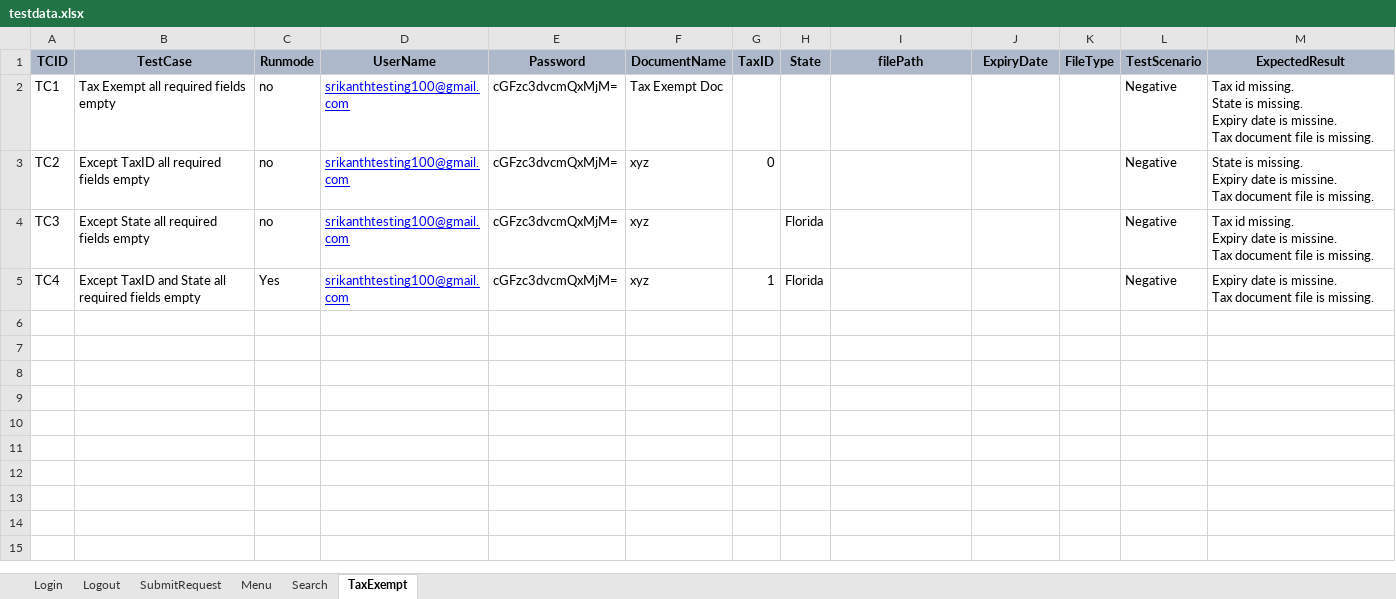
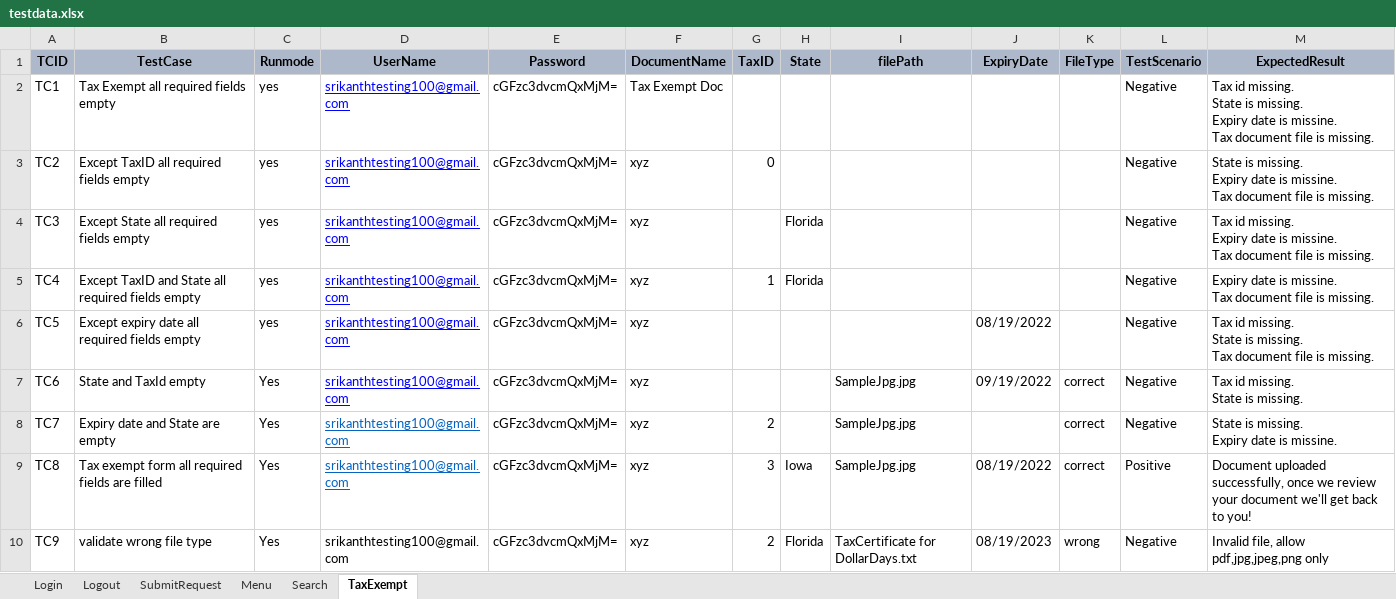
Before and after one commit to Team7-Dollardays/Dollardays, an Excel workbook: Team7_Dollardays/target/classes/testdata.xlsx, sheet TaxExempt, drawn as a sheet; values as stored, in another font and other column widths than the file's, no borders; ↵ is a line break in a cell; the diff names each change by its address in the sheet, - before the commit and + after, or states it on an @@ line.

```diff
--- a/Team7_Dollardays/target/classes/testdata.xlsx (sheet TaxExempt)
+++ b/Team7_Dollardays/target/classes/testdata.xlsx (sheet TaxExempt)
-C2:C4 (Runmode): no
+C2:C4 (Runmode): yes
-C5 (Runmode): Yes
+C5 (Runmode): yes
+row 6: TC5 | Except expiry date all required fields empty | yes | srikanthtesting100@gmail.com | cGFzc3dvcmQxMjM= | xyz |  |  |  | 08/19/2022 |  | Negative | Tax id missing. ↵ State is missing. ↵ Tax document file is missing.
+row 7: TC6 | State and TaxId empty | Yes | srikanthtesting100@gmail.com | cGFzc3dvcmQxMjM= | xyz |  |  | SampleJpg.jpg | 09/19/2022 | correct | Negative | Tax id missing. ↵ State is missing.
+row 8: TC7 | Expiry date and State are empty | Yes | srikanthtesting100@gmail.com | cGFzc3dvcmQxMjM= | xyz | 2 |  | SampleJpg.jpg |  | correct | Negative | State is missing. ↵ Expiry date is missine.
+row 9: TC8 | Tax exempt form all required fields are filled | Yes | srikanthtesting100@gmail.com | cGFzc3dvcmQxMjM= | xyz | 3 | Iowa | SampleJpg.jpg | 08/19/2022 | correct | Positive | Document uploaded successfully, once we review your document we'll get back to you!
+row 10: TC9 | validate wrong file type | Yes | srikanthtesting100@gmail.com | cGFzc3dvcmQxMjM= | xyz | 2 | Florida | TaxCertificate for DollarDays.txt | 08/19/2023 | wrong | Negative | Invalid file, allow pdf,jpg,jpeg,png only
```
Also changed, not shown: 25 other files.
